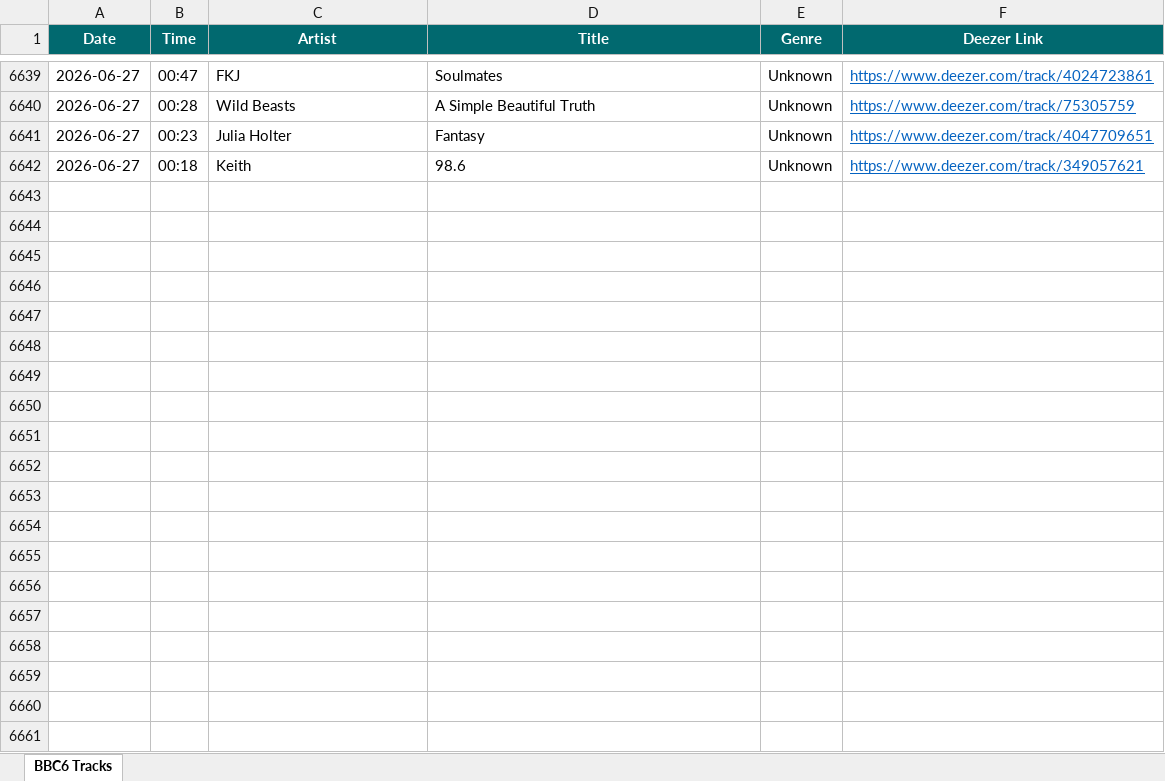
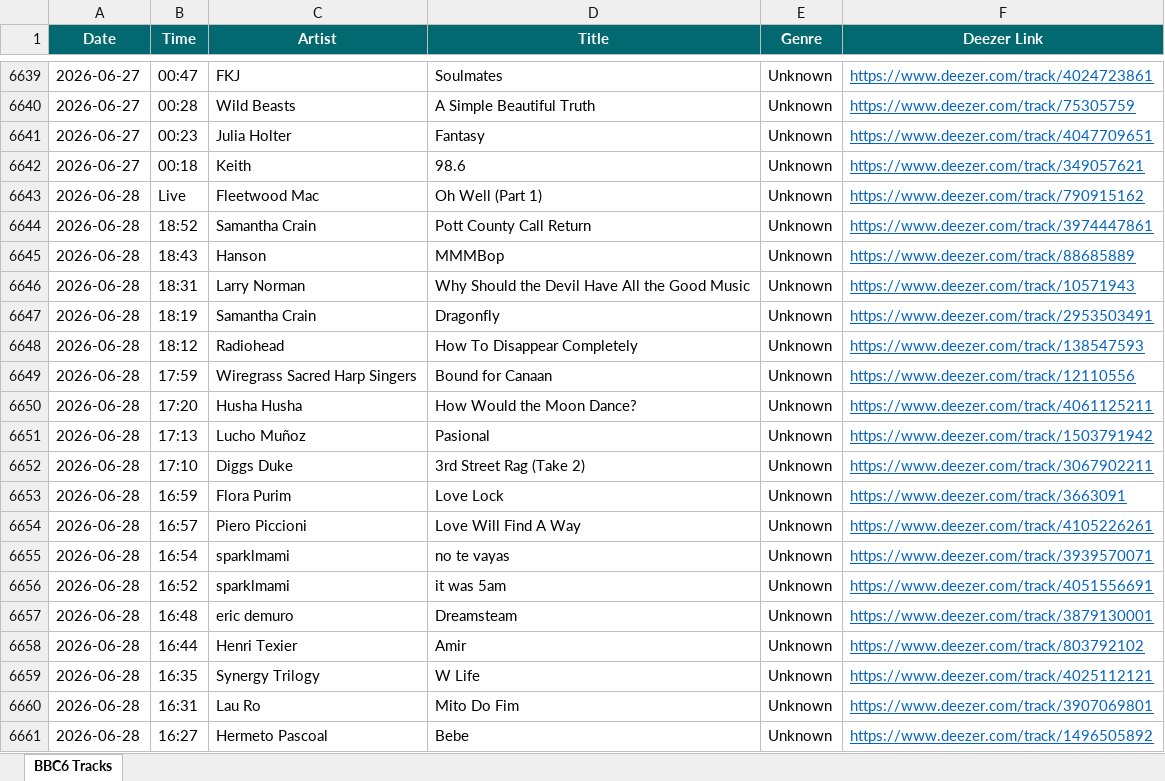
Before and after one commit to loliberri/new-music-scraper, an Excel workbook: output/BBC6 Music Log.xlsx, sheet BBC6 Tracks, drawn as a sheet; only a part is shown, gaps mark what is left out; values as stored, in another font and other column widths than the file's, no borders; the diff covers the shown part only; the diff names each change by its address in the sheet, - before the commit and + after, or states it on an @@ line.

```diff
--- a/output/BBC6 Music Log.xlsx (sheet BBC6 Tracks)
+++ b/output/BBC6 Music Log.xlsx (sheet BBC6 Tracks)
+row 6643: 2026-06-28 | Live | Fleetwood Mac | Oh Well (Part 1) | Unknown | https://www.deezer.com/track/790915162
+row 6644: 2026-06-28 | 18:52 | Samantha Crain | Pott County Call Return | Unknown | https://www.deezer.com/track/3974447861
+row 6645: 2026-06-28 | 18:43 | Hanson | MMMBop | Unknown | https://www.deezer.com/track/88685889
+row 6646: 2026-06-28 | 18:31 | Larry Norman | Why Should the Devil Have All the Good Music | Unknown | https://www.deezer.com/track/10571943
+row 6647: 2026-06-28 | 18:19 | Samantha Crain | Dragonfly | Unknown | https://www.deezer.com/track/2953503491
+row 6648: 2026-06-28 | 18:12 | Radiohead | How To Disappear Completely | Unknown | https://www.deezer.com/track/138547593
+row 6649: 2026-06-28 | 17:59 | Wiregrass Sacred Harp Singers | Bound for Canaan | Unknown | https://www.deezer.com/track/12110556
+row 6650: 2026-06-28 | 17:20 | Husha Husha | How Would the Moon Dance? | Unknown | https://www.deezer.com/track/4061125211
+row 6651: 2026-06-28 | 17:13 | Lucho Muñoz | Pasional | Unknown | https://www.deezer.com/track/1503791942
+row 6652: 2026-06-28 | 17:10 | Diggs Duke | 3rd Street Rag (Take 2) | Unknown | https://www.deezer.com/track/3067902211
+row 6653: 2026-06-28 | 16:59 | Flora Purim | Love Lock | Unknown | https://www.deezer.com/track/3663091
+row 6654: 2026-06-28 | 16:57 | Piero Piccioni | Love Will Find A Way | Unknown | https://www.deezer.com/track/4105226261
+row 6655: 2026-06-28 | 16:54 | sparklmami | no te vayas | Unknown | https://www.deezer.com/track/3939570071
+row 6656: 2026-06-28 | 16:52 | sparklmami | it was 5am | Unknown | https://www.deezer.com/track/4051556691
+row 6657: 2026-06-28 | 16:48 | eric demuro | Dreamsteam | Unknown | https://www.deezer.com/track/3879130001
+row 6658: 2026-06-28 | 16:44 | Henri Texier | Amir | Unknown | https://www.deezer.com/track/803792102
+row 6659: 2026-06-28 | 16:35 | Synergy Trilogy | W Life | Unknown | https://www.deezer.com/track/4025112121
+row 6660: 2026-06-28 | 16:31 | Lau Ro | Mito Do Fim | Unknown | https://www.deezer.com/track/3907069801
+row 6661: 2026-06-28 | 16:27 | Hermeto Pascoal | Bebe | Unknown | https://www.deezer.com/track/1496505892
```
Also changed, not shown: 104 added rows elsewhere in this sheet, 2 other files.
